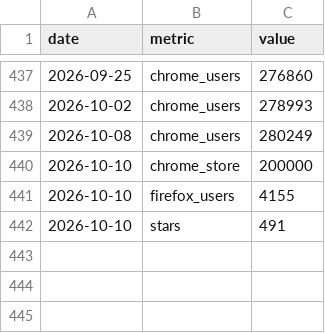
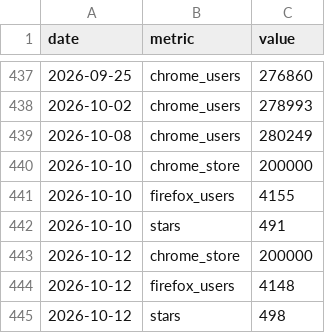
Before and after one commit to stefanXO/Tab-Manager-Plus, a CSV file: docs/stats/history.csv, drawn as a sheet; only a part is shown, gaps mark what is left out; the diff names each change by its address in the sheet, - before the commit and + after, or states it on an @@ line.

```diff
--- a/docs/stats/history.csv
+++ b/docs/stats/history.csv
+row 443: 2026-10-12 | chrome_store | 200000
+row 444: 2026-10-12 | firefox_users | 4148
+row 445: 2026-10-12 | stars | 498
```
Also changed, not shown: 1 other file.
